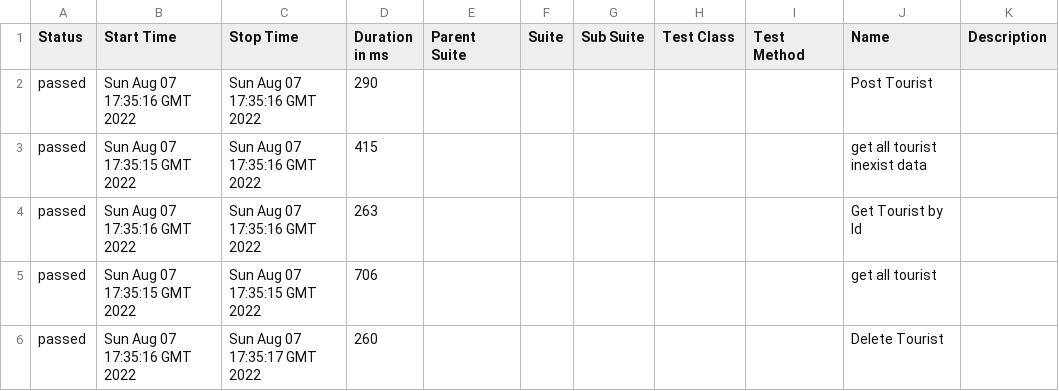
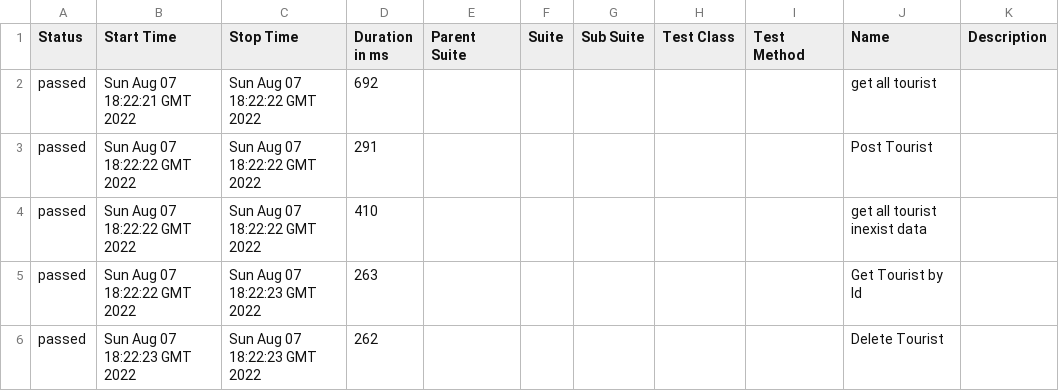
Before and after one commit to mohammedhaj/newwom, a CSV file: 1/data/suites.csv, drawn as a sheet.

```diff
--- a/1/data/suites.csv
+++ b/1/data/suites.csv
@@ -1,6 +1,6 @@
 "Status","Start Time","Stop Time","Duration in ms","Parent Suite","Suite","Sub Suite","Test Class","Test Method","Name","Description"
-"passed","Sun Aug 07 17:35:16 GMT 2022","Sun Aug 07 17:35:16 GMT 2022","290","","","","","","Post Tourist",""
-"passed","Sun Aug 07 17:35:15 GMT 2022","Sun Aug 07 17:35:16 GMT 2022","415","","","","","","get all tourist inexist data",""
-"passed","Sun Aug 07 17:35:16 GMT 2022","Sun Aug 07 17:35:16 GMT 2022","263","","","","","","Get Tourist by Id",""
-"passed","Sun Aug 07 17:35:15 GMT 2022","Sun Aug 07 17:35:15 GMT 2022","706","","","","","","get all tourist",""
-"passed","Sun Aug 07 17:35:16 GMT 2022","Sun Aug 07 17:35:17 GMT 2022","260","","","","","","Delete Tourist",""
+"passed","Sun Aug 07 18:22:21 GMT 2022","Sun Aug 07 18:22:22 GMT 2022","692","","","","","","get all tourist",""
+"passed","Sun Aug 07 18:22:22 GMT 2022","Sun Aug 07 18:22:22 GMT 2022","291","","","","","","Post Tourist",""
+"passed","Sun Aug 07 18:22:22 GMT 2022","Sun Aug 07 18:22:22 GMT 2022","410","","","","","","get all tourist inexist data",""
+"passed","Sun Aug 07 18:22:22 GMT 2022","Sun Aug 07 18:22:23 GMT 2022","263","","","","","","Get Tourist by Id",""
+"passed","Sun Aug 07 18:22:23 GMT 2022","Sun Aug 07 18:22:23 GMT 2022","262","","","","","","Delete Tourist",""
```
Also changed, not shown: 35 other files.
